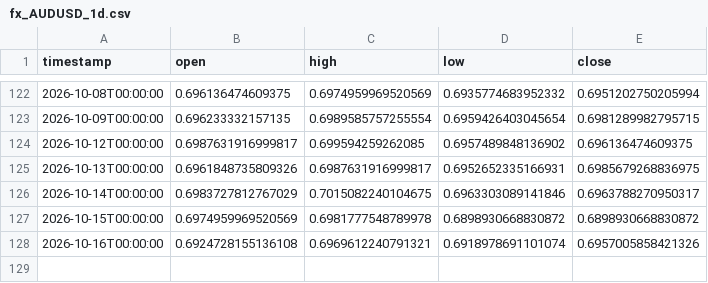
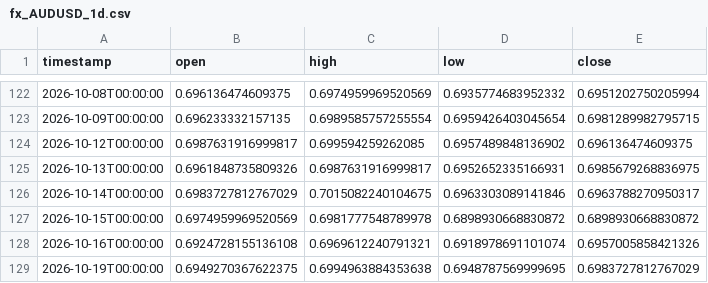
Before and after one commit to daniel17857-web/tide-paper-trader, a CSV file: data/fx_AUDUSD_1d.csv, drawn as a sheet; only a part is shown, gaps mark what is left out; the diff names each change by its address in the sheet, - before the commit and + after, or states it on an @@ line.

```diff
--- a/data/fx_AUDUSD_1d.csv
+++ b/data/fx_AUDUSD_1d.csv
+row 129: 2026-10-19T00:00:00 | 0.6949270367622375 | 0.6994963884353638 | 0.6948787569999695 | 0.6983727812767029
```
Also changed, not shown: data/fx_EURUSD_1d.csv, data/fx_GBPUSD_1d.csv, 6 other files.
